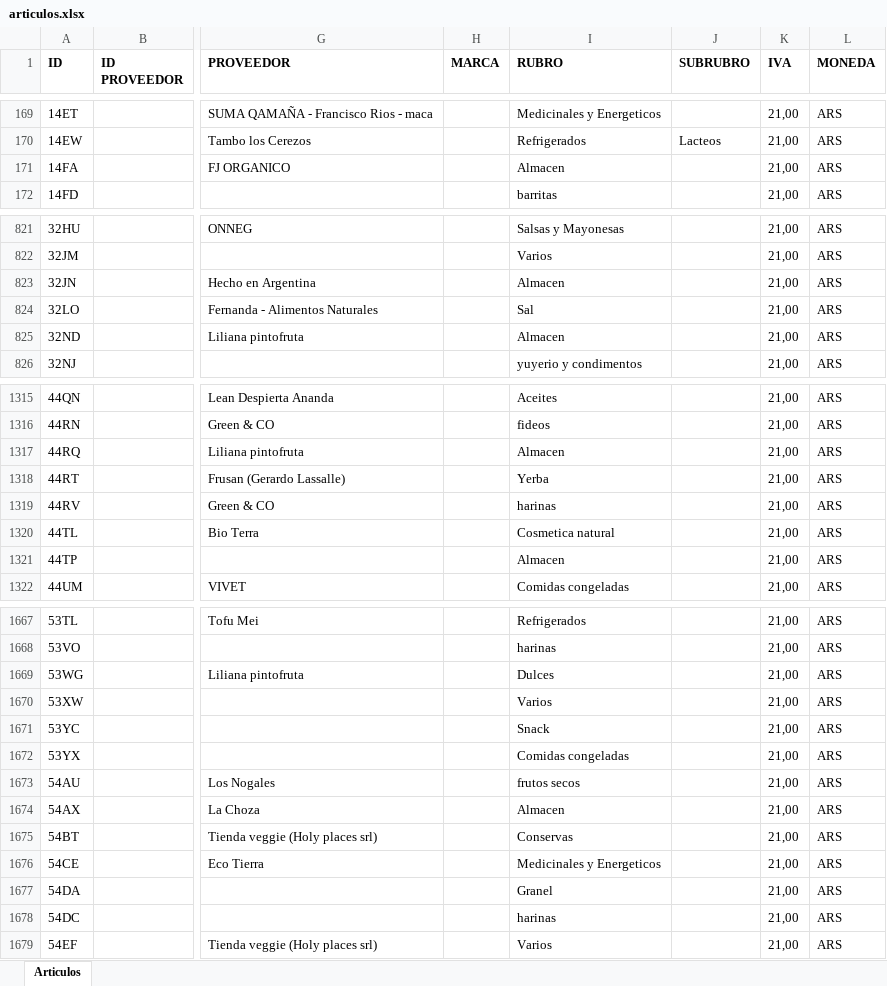
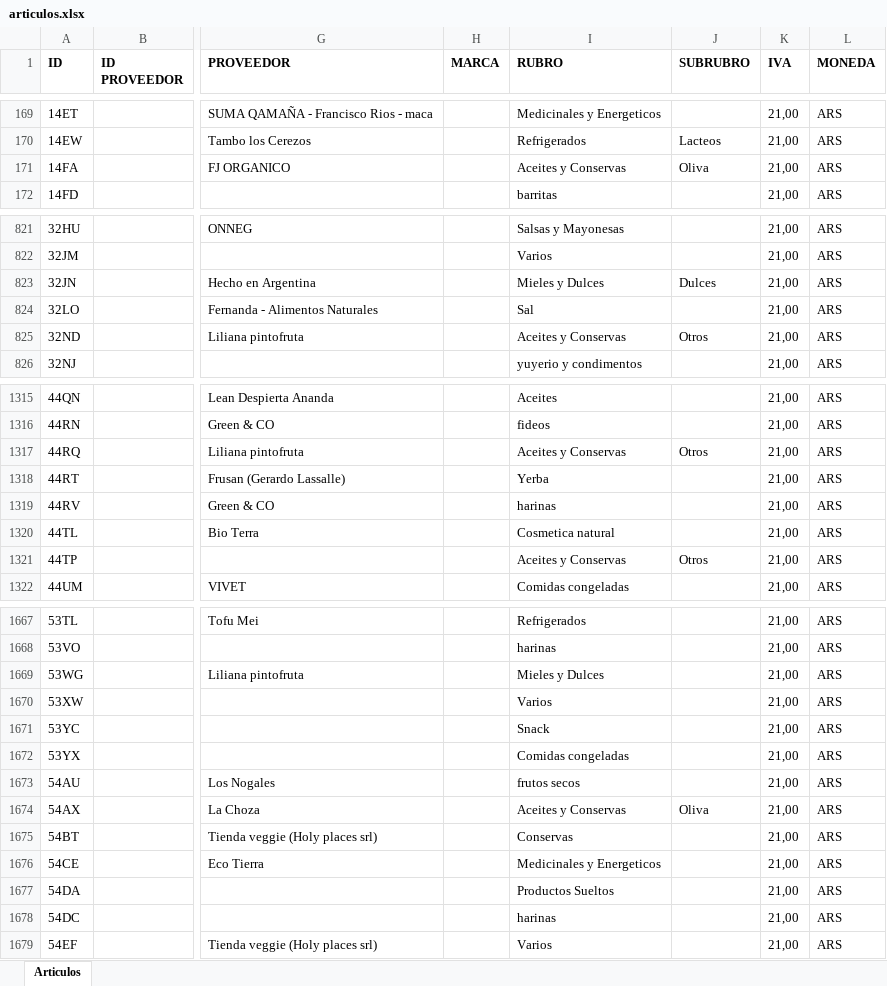
Before and after one commit to ppaipi/plutarco.github.io, an Excel workbook: articulos.xlsx, sheet Articulos, drawn as a sheet; only a part is shown, gaps mark what is left out; values as stored, in another font and other column widths than the file's, no borders; the diff covers the shown part only; the diff names each change by its address in the sheet, - before the commit and + after, or states it on an @@ line.

Commit message:
Update articulos.xlsx

```diff
--- a/articulos.xlsx (sheet Articulos)
+++ b/articulos.xlsx (sheet Articulos)
-I171 (RUBRO): Almacen
+I171 (RUBRO): Aceites y Conservas
-J171 (SUBRUBRO): (empty)
+J171 (SUBRUBRO): Oliva
-I823 (RUBRO): Almacen
+I823 (RUBRO): Mieles y Dulces
-J823 (SUBRUBRO): (empty)
+J823 (SUBRUBRO): Dulces
-I825 (RUBRO): Almacen
+I825 (RUBRO): Aceites y Conservas
-J825 (SUBRUBRO): (empty)
+J825 (SUBRUBRO): Otros
-I1317 (RUBRO): Almacen
+I1317 (RUBRO): Aceites y Conservas
-J1317 (SUBRUBRO): (empty)
+J1317 (SUBRUBRO): Otros
-I1321 (RUBRO): Almacen
+I1321 (RUBRO): Aceites y Conservas
-J1321 (SUBRUBRO): (empty)
+J1321 (SUBRUBRO): Otros
-I1669 (RUBRO): Dulces
+I1669 (RUBRO): Mieles y Dulces
-I1674 (RUBRO): Almacen
+I1674 (RUBRO): Aceites y Conservas
-J1674 (SUBRUBRO): (empty)
+J1674 (SUBRUBRO): Oliva
-I1677 (RUBRO): Granel
+I1677 (RUBRO): Productos Sueltos
```
Also changed, not shown: 263 edited cells elsewhere in this sheet.
